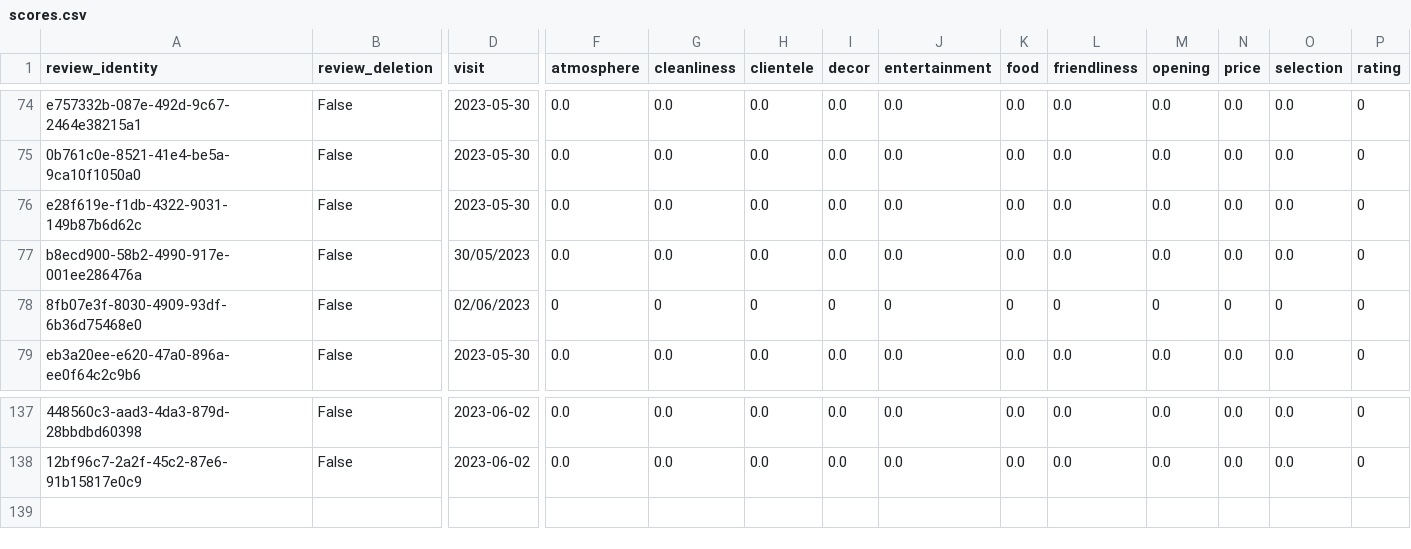
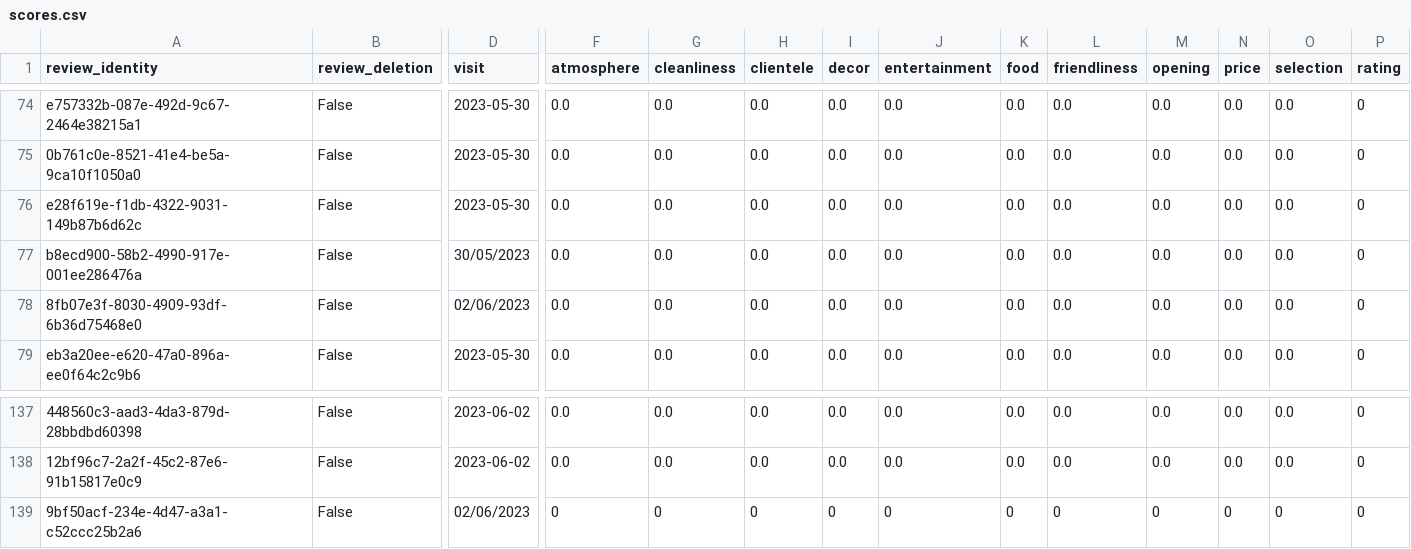
Before and after one commit to cartsmate/thepubcrawls, a CSV file: files/scores.csv, drawn as a sheet; only a part is shown, gaps mark what is left out; rows hold the shown columns only; the diff names each change by its address in the sheet, - before the commit and + after, or states it on an @@ line.

```diff
--- a/files/scores.csv
+++ b/files/scores.csv
-F78 (atmosphere): 0
+F78 (atmosphere): 0.0
-G78 (cleanliness): 0
+G78 (cleanliness): 0.0
-H78 (clientele): 0
+H78 (clientele): 0.0
-I78 (decor): 0
+I78 (decor): 0.0
-J78 (entertainment): 0
+J78 (entertainment): 0.0
-K78 (food): 0
+K78 (food): 0.0
-L78 (friendliness): 0
+L78 (friendliness): 0.0
-M78 (opening): 0
+M78 (opening): 0.0
-N78 (price): 0
+N78 (price): 0.0
-O78 (selection): 0
+O78 (selection): 0.0
+row 139: 9bf50acf-234e-4d47-a3a1-c52ccc25b2a6 | False | 02/06/2023 | 0 | 0 | 0 | 0 | 0 | 0 | 0 | 0 | 0 | 0 | 0
```
Also changed, not shown: files/venues.csv, 1 other file.
